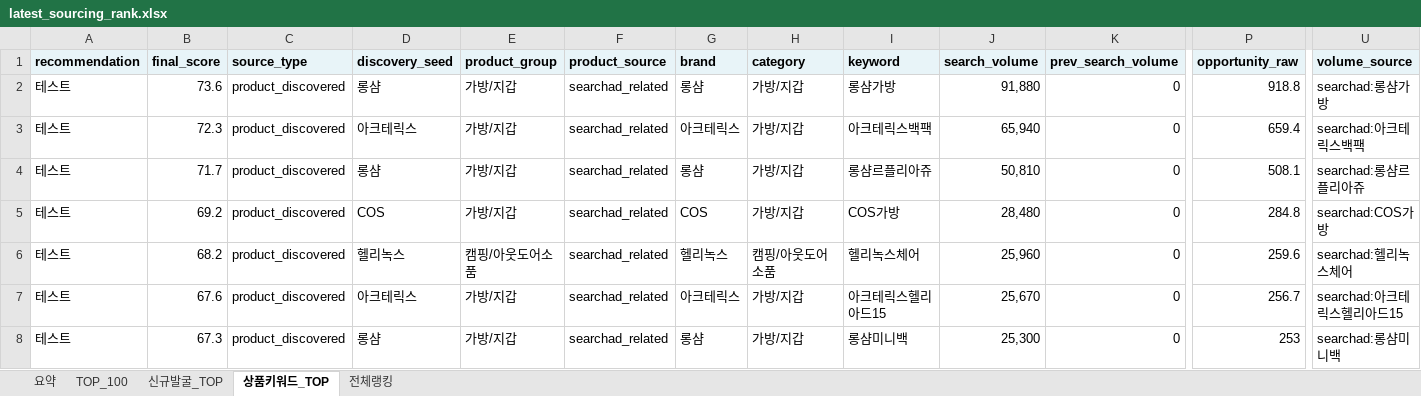
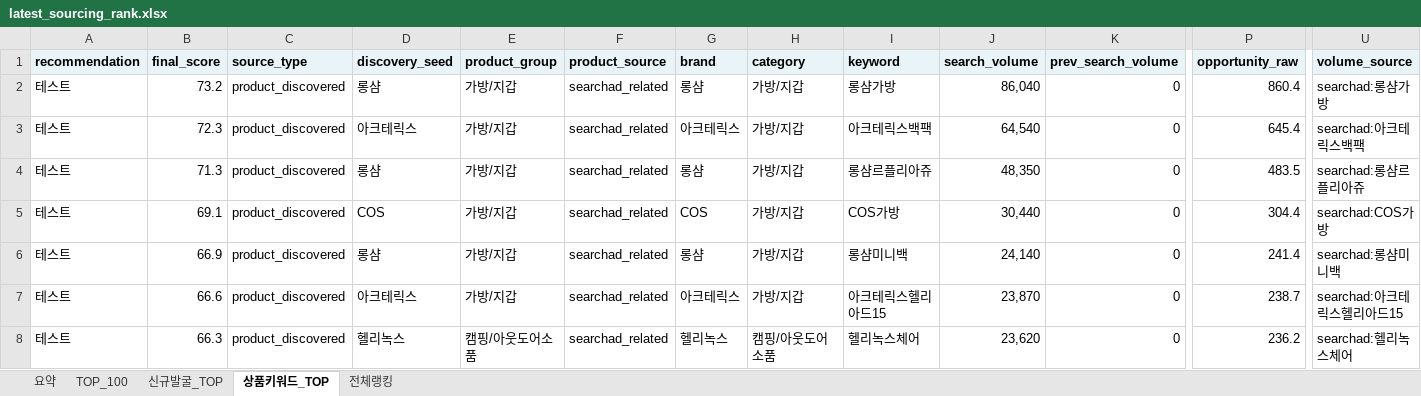
Before and after one commit to tokyonyang/soursing_item, an Excel workbook: dashboard_data/latest_sourcing_rank.xlsx, sheet 상품키워드_TOP, drawn as a sheet; only a part is shown, gaps mark what is left out; values as stored, in another font and other column widths than the file's, no borders; the diff covers the shown part only; the diff names each change by its address in the sheet, - before the commit and + after, or states it on an @@ line.

```diff
--- a/dashboard_data/latest_sourcing_rank.xlsx (sheet 상품키워드_TOP)
+++ b/dashboard_data/latest_sourcing_rank.xlsx (sheet 상품키워드_TOP)
-B2 (final_score): 73.6
+B2 (final_score): 73.2
-J2 (search_volume): 91,880
+J2 (search_volume): 86,040
-P2 (opportunity_raw): 918.8
+P2 (opportunity_raw): 860.4
-J3 (search_volume): 65,940
+J3 (search_volume): 64,540
-P3 (opportunity_raw): 659.4
+P3 (opportunity_raw): 645.4
-B4 (final_score): 71.7
+B4 (final_score): 71.3
-J4 (search_volume): 50,810
+J4 (search_volume): 48,350
-P4 (opportunity_raw): 508.1
+P4 (opportunity_raw): 483.5
-B5 (final_score): 69.2
+B5 (final_score): 69.1
-J5 (search_volume): 28,480
+J5 (search_volume): 30,440
-P5 (opportunity_raw): 284.8
+P5 (opportunity_raw): 304.4
-B6 (final_score): 68.2
+B6 (final_score): 66.9
-D6 (discovery_seed): 헬리녹스
+D6 (discovery_seed): 롱샴
-E6 (product_group): 캠핑/아웃도어소품
+E6 (product_group): 가방/지갑
-G6 (brand): 헬리녹스
+G6 (brand): 롱샴
-H6 (category): 캠핑/아웃도어소품
+H6 (category): 가방/지갑
-I6 (keyword): 헬리녹스체어
+I6 (keyword): 롱샴미니백
-J6 (search_volume): 25,960
+J6 (search_volume): 24,140
-P6 (opportunity_raw): 259.6
+P6 (opportunity_raw): 241.4
-U6 (volume_source): searchad:헬리녹스체어
+U6 (volume_source): searchad:롱샴미니백
-B7 (final_score): 67.6
+B7 (final_score): 66.6
-J7 (search_volume): 25,670
+J7 (search_volume): 23,870
-P7 (opportunity_raw): 256.7
+P7 (opportunity_raw): 238.7
-B8 (final_score): 67.3
+B8 (final_score): 66.3
-D8 (discovery_seed): 롱샴
+D8 (discovery_seed): 헬리녹스
-E8 (product_group): 가방/지갑
+E8 (product_group): 캠핑/아웃도어소품
-G8 (brand): 롱샴
+G8 (brand): 헬리녹스
-H8 (category): 가방/지갑
+H8 (category): 캠핑/아웃도어소품
-I8 (keyword): 롱샴미니백
+I8 (keyword): 헬리녹스체어
-J8 (search_volume): 25,300
+J8 (search_volume): 23,620
-P8 (opportunity_raw): 253
+P8 (opportunity_raw): 236.2
-U8 (volume_source): searchad:롱샴미니백
+U8 (volume_source): searchad:헬리녹스체어
```
Also changed, not shown: 779 edited cells elsewhere in this sheet, sheet 전체랭킹, sheet TOP_100, sheet 요약, 3 other files.
